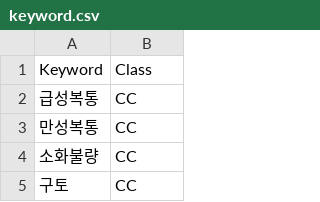
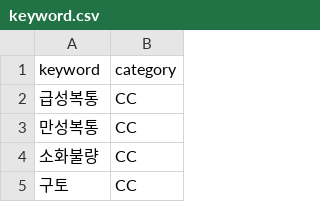
Before and after one commit to Mediscri/NaverKinCrawler, a CSV file: keyword.csv, drawn as a sheet; only a part is shown; removed rows and columns are numbered as before the commit, all else as after; the diff names each change by its address in the sheet, - before the commit and + after, or states it on an @@ line.

Commit message:
MED-36 change column name class to category, change implicitly wait to explicitly wait, create write_sentences_to_csv module, update sentence refinement function on get_sentences_from_question module, change main.py to get keyword from csv file

```diff
--- a/keyword.csv
+++ b/keyword.csv
-row 1: Keyword | Class
+row 1: keyword | category
```
Also changed, not shown: 4 other files.
